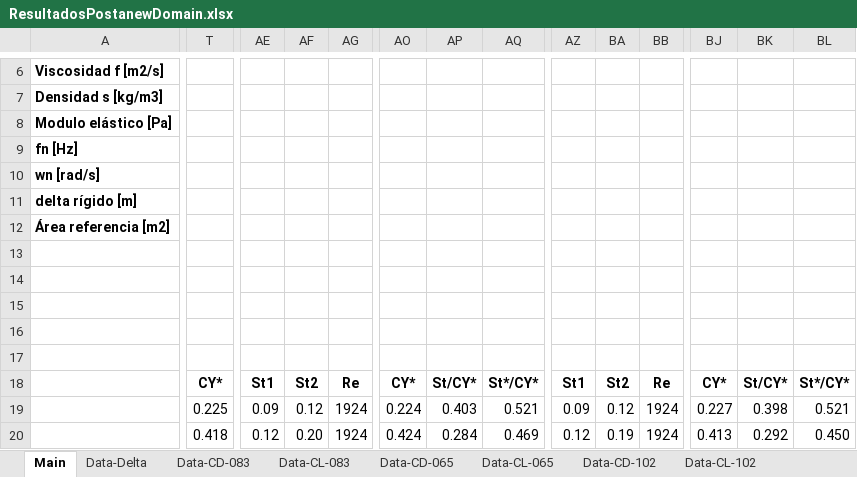
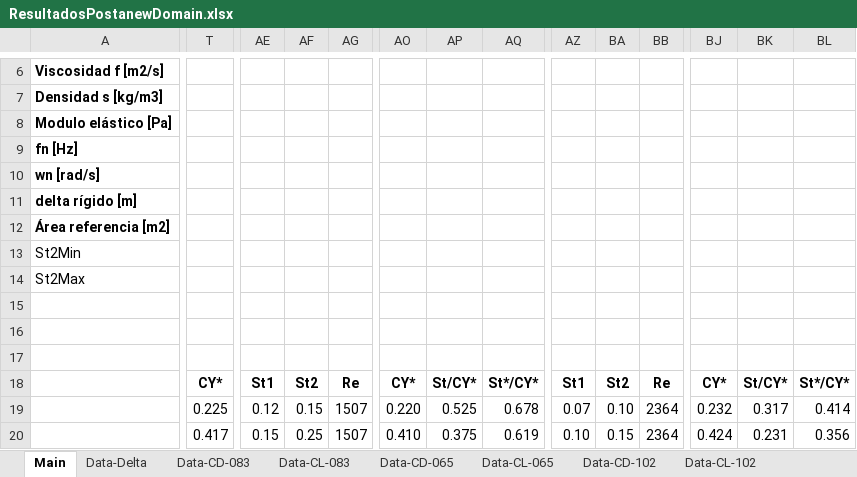
Before and after one commit to AndresPedemonteFIUBA/alaBatiente, an Excel workbook: Resultados/ResultadosPostanewDomain.xlsx, sheet Main, drawn as a sheet; only a part is shown, gaps mark what is left out; values as stored, in another font and other column widths than the file's, no borders; rows hold the shown columns only; the diff covers the shown part only; the diff names each change by its address in the sheet, - before the commit and + after, or states it on an @@ line.

```diff
--- a/Resultados/ResultadosPostanewDomain.xlsx (sheet Main)
+++ b/Resultados/ResultadosPostanewDomain.xlsx (sheet Main)
-row 13: (empty)
+row 13: St2Min
-row 14: (empty)
+row 14: St2Max
-AE19: 0.09
+AE19: 0.12
-AF19: 0.12
+AF19: 0.15
-AG19:AG20: 1924
+AG19:AG20: 1507
-AO19: 0.224
+AO19: 0.220
-AP19: 0.403
+AP19: 0.525
-AQ19: 0.521
+AQ19: 0.678
-AZ19: 0.09
+AZ19: 0.07
-BA19: 0.12
+BA19: 0.10
-BB19:BB20: 1924
+BB19:BB20: 2364
-BJ19: 0.227
+BJ19: 0.232
-BK19: 0.398
+BK19: 0.317
-BL19: 0.521
+BL19: 0.414
-T20: 0.418
+T20: 0.417
-AE20: 0.12
+AE20: 0.15
-AF20: 0.20
+AF20: 0.25
-AO20: 0.424
+AO20: 0.410
-AP20: 0.284
+AP20: 0.375
-AQ20: 0.469
+AQ20: 0.619
-AZ20: 0.12
+AZ20: 0.10
-BA20: 0.19
+BA20: 0.15
-BJ20: 0.413
+BJ20: 0.424
-BK20: 0.292
+BK20: 0.231
-BL20: 0.450
+BL20: 0.356
```
Also changed, not shown: 80 edited cells and cell formats elsewhere in this sheet, sheet Data-CL-065, sheet Data-CD-065, sheet Sheet7, sheet DatosParaPlot, sheet Data-Delta, sheet Info-Corridas, formulas that keep their value, 15 other files.
